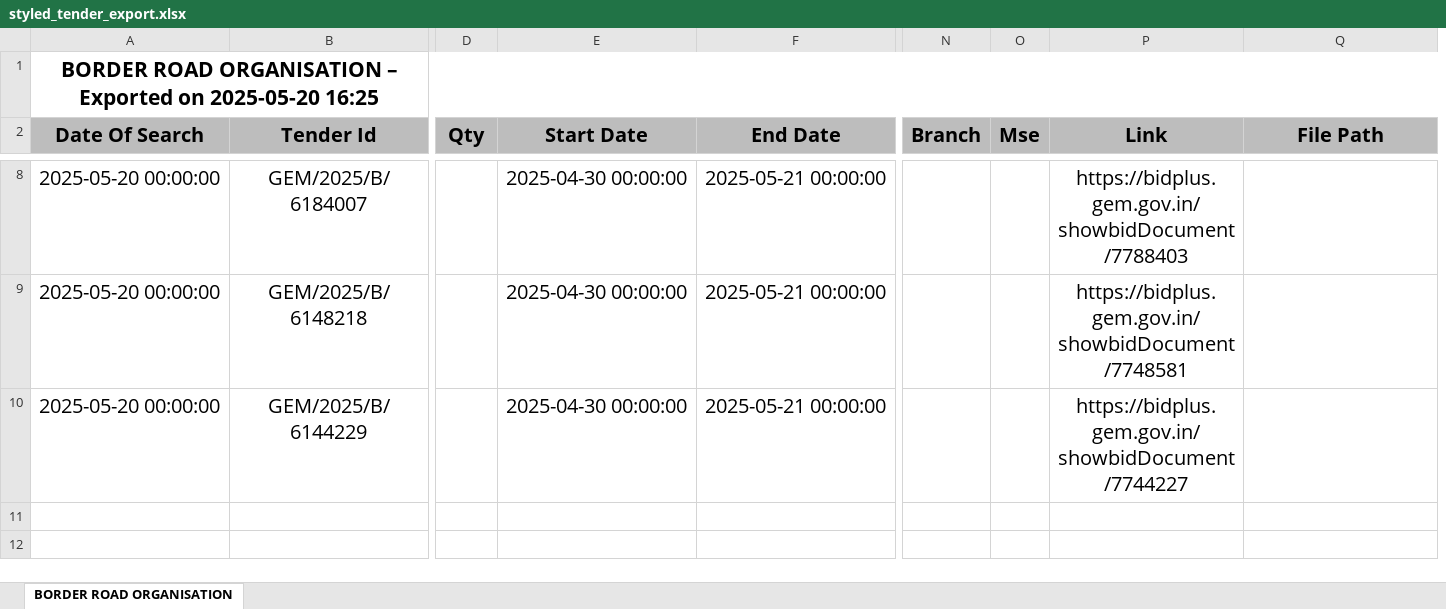
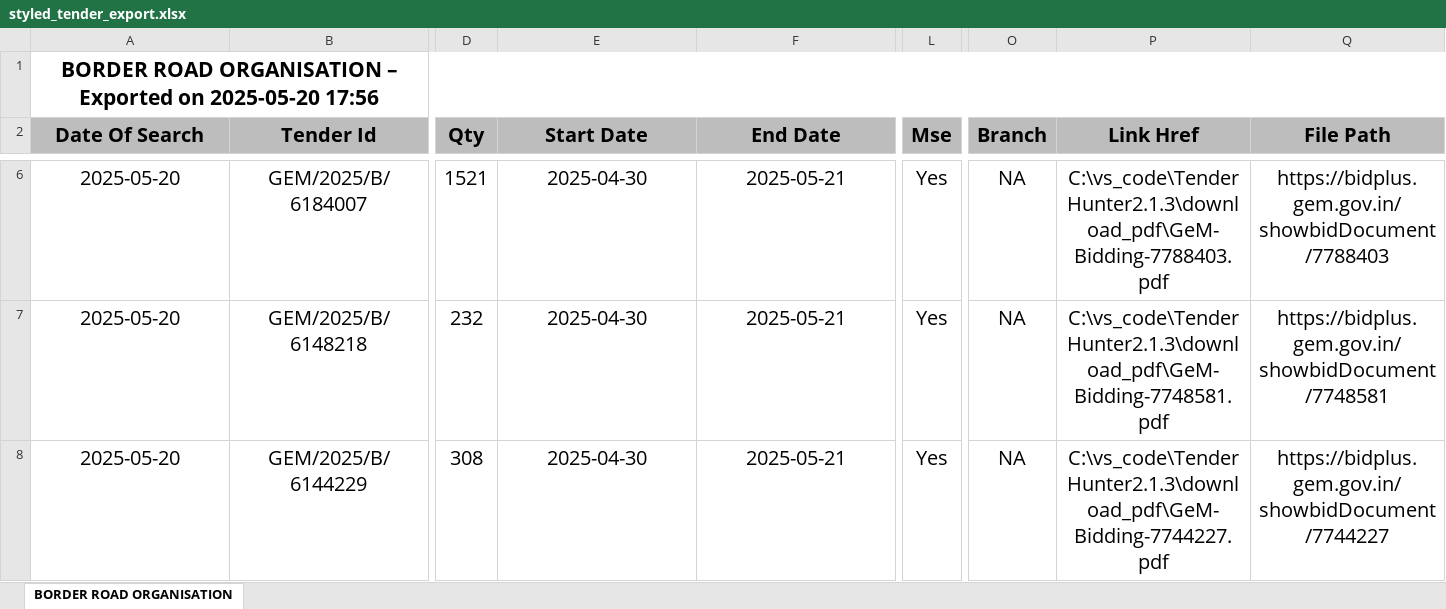
Before and after one commit to YashvardhanAshok/Gem_Cristal, an Excel workbook: styled_tender_export.xlsx, sheet BORDER ROAD ORGANISATION, drawn as a sheet; only a part is shown, gaps mark what is left out; values as stored, in another font and other column widths than the file's, no borders; removed rows and columns are numbered as before the commit, all else as after; the diff covers the shown part only; the diff names each change by its address in the sheet, - before the commit and + after, or states it on an @@ line.

```diff
--- a/styled_tender_export.xlsx (sheet BORDER ROAD ORGANISATION)
+++ b/styled_tender_export.xlsx (sheet BORDER ROAD ORGANISATION)
+column L (Mse), rows 6-8: all Yes
-column O (Mse), empty
-A1 (Date Of Search): …on 2025-05-20 16:25
+A1 (Date Of Search): …on 2025-05-20 17:56
-P2: Link
+P2: Link Href
-A6:A8 (Date Of Search): 2025-05-20 00:00:00
+A6:A8 (Date Of Search): 2025-05-20
-D6 (Qty): (empty)
+D6 (Qty): 1521
-E6:E8 (Start Date): 2025-04-30 00:00:00
+E6:E8 (Start Date): 2025-04-30
-F6:F8 (End Date): 2025-05-21 00:00:00
+F6:F8 (End Date): 2025-05-21
-O6:O8 (Branch): (empty)
+O6:O8 (Branch): NA
-P6 (Link Href): https://bidplus.gem.gov.in/showbidDocument/7788403
+P6 (Link Href): C:\vs_code\TenderHunter2.1.3\download_pdf\GeM-Bidding-7788403.pdf
-Q6 (File Path): (empty)
+Q6 (File Path): https://bidplus.gem.gov.in/showbidDocument/7788403
-D7 (Qty): (empty)
+D7 (Qty): 232
-P7 (Link Href): https://bidplus.gem.gov.in/showbidDocument/7748581
+P7 (Link Href): C:\vs_code\TenderHunter2.1.3\download_pdf\GeM-Bidding-7748581.pdf
-Q7 (File Path): (empty)
+Q7 (File Path): https://bidplus.gem.gov.in/showbidDocument/7748581
-D8 (Qty): (empty)
+D8 (Qty): 308
-P8 (Link Href): https://bidplus.gem.gov.in/showbidDocument/7744227
+P8 (Link Href): C:\vs_code\TenderHunter2.1.3\download_pdf\GeM-Bidding-7744227.pdf
-Q8 (File Path): (empty)
+Q8 (File Path): https://bidplus.gem.gov.in/showbidDocument/7744227
```
Also changed, not shown: 5 added rows, 3 removed rows and 14 edited cells elsewhere in this sheet, 12 other files.
